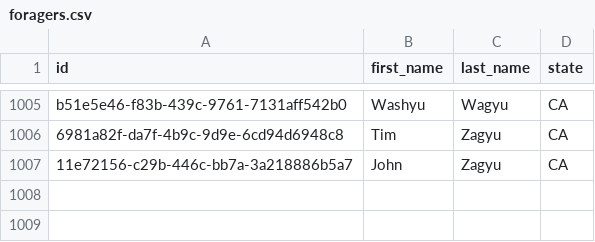
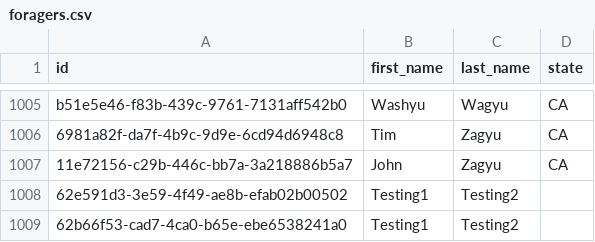
Before and after one commit to temuudei/TShiilegdamba-Java, a CSV file: M3/assessment/sustainable-foraging/data/foragers.csv, drawn as a sheet; only a part is shown, gaps mark what is left out.

```diff
--- a/M3/assessment/sustainable-foraging/data/foragers.csv
+++ b/M3/assessment/sustainable-foraging/data/foragers.csv
@@ -1007 +1007,3 @@ b51e5e46-f83b-439c-9761-7131aff542b0,Washyu,Wagyu,CA
 11e72156-c29b-446c-bb7a-3a218886b5a7,John,Zagyu,CA
+62e591d3-3e59-4f49-ae8b-efab02b00502,Testing1,Testing2,
+62b66f53-cad7-4ca0-b65e-ebe6538241a0,Testing1,Testing2,
```
Also changed, not shown: 7 other files.
